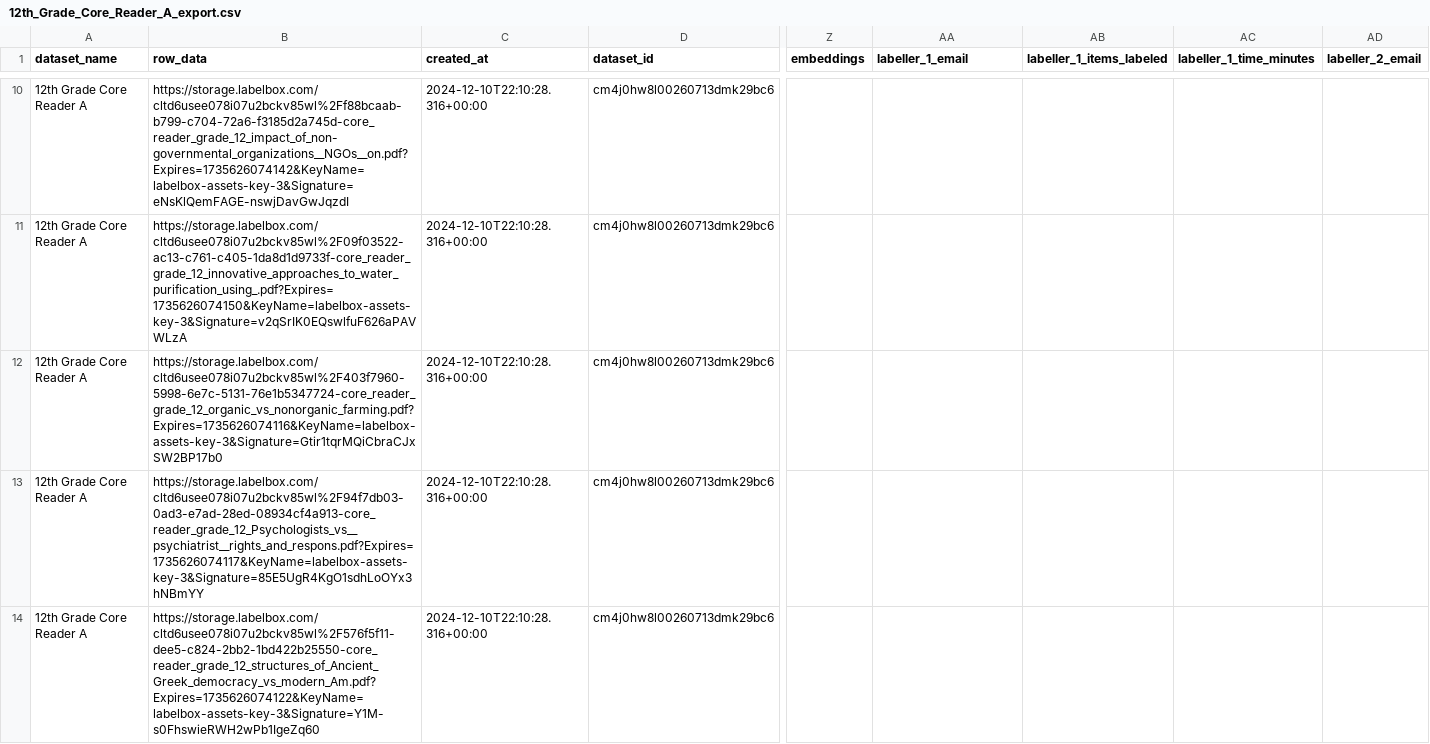
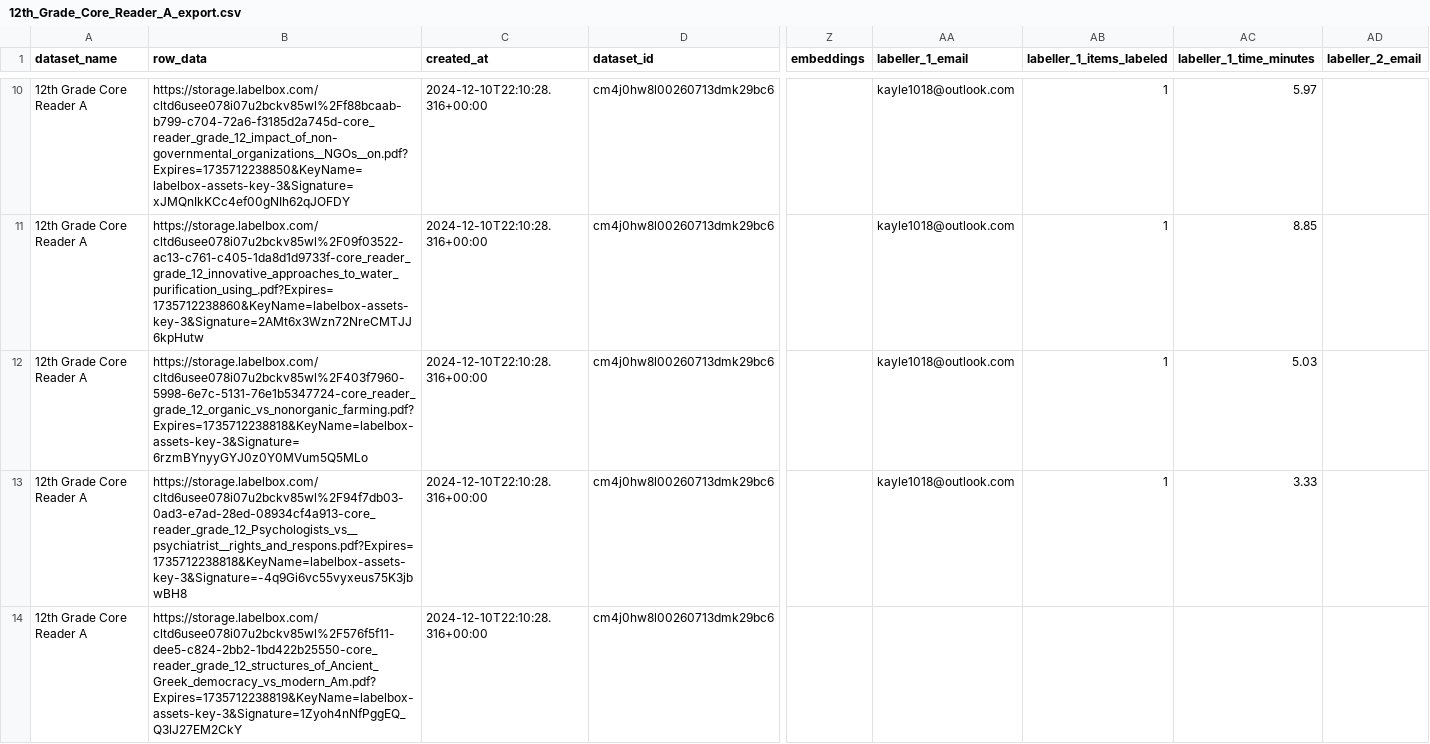
Before and after one commit to dollysods/labelbox-tracking, a CSV file: exports/Core_Reader_A/12th_Grade_Core_Reader_A_export.csv, drawn as a sheet; only a part is shown, gaps mark what is left out; the diff covers the shown part only; the diff names each change by its address in the sheet, - before the commit and + after, or states it on an @@ line.

```diff
--- a/exports/Core_Reader_A/12th_Grade_Core_Reader_A_export.csv
+++ b/exports/Core_Reader_A/12th_Grade_Core_Reader_A_export.csv
-B10 (row_data): https://storage.labelbox.com/cltd6usee078i07u2bckv85wl%2Ff88bcaab-b799-c704-72a6-f3185d2a745d-core_reader_grade_12_impact_of_non-governmental_organizations__NGOs__on.pdf?Expires=1735626074142&KeyName=labelbox-assets-key-3&Signature=eNsKlQemFAGE-nswjDavGwJqzdI
+B10 (row_data): https://storage.labelbox.com/cltd6usee078i07u2bckv85wl%2Ff88bcaab-b799-c704-72a6-f3185d2a745d-core_reader_grade_12_impact_of_non-governmental_organizations__NGOs__on.pdf?Expires=1735712238850&KeyName=labelbox-assets-key-3&Signature=xJMQnIkKCc4ef00gNIh62qJOFDY
-AA10:AA13 (labeller_1_email): (empty)
+AA10:AA13 (labeller_1_email): kayle1018@outlook.com
-AB10:AB13 (labeller_1_items_labeled): (empty)
+AB10:AB13 (labeller_1_items_labeled): 1
-AC10 (labeller_1_time_minutes): (empty)
+AC10 (labeller_1_time_minutes): 5.97
-B11 (row_data): https://storage.labelbox.com/cltd6usee078i07u2bckv85wl%2F09f03522-ac13-c761-c405-1da8d1d9733f-core_reader_grade_12_innovative_approaches_to_water_purification_using_.pdf?Expires=1735626074150&KeyName=labelbox-assets-key-3&Signature=v2qSrIK0EQswlfuF626aPAVWLzA
+B11 (row_data): https://storage.labelbox.com/cltd6usee078i07u2bckv85wl%2F09f03522-ac13-c761-c405-1da8d1d9733f-core_reader_grade_12_innovative_approaches_to_water_purification_using_.pdf?Expires=1735712238860&KeyName=labelbox-assets-key-3&Signature=2AMt6x3Wzn72NreCMTJJ6kpHutw
-AC11 (labeller_1_time_minutes): (empty)
+AC11 (labeller_1_time_minutes): 8.85
-B12 (row_data): https://storage.labelbox.com/cltd6usee078i07u2bckv85wl%2F403f7960-5998-6e7c-5131-76e1b5347724-core_reader_grade_12_organic_vs_nonorganic_farming.pdf?Expires=1735626074116&KeyName=labelbox-assets-key-3&Signature=Gtir1tqrMQiCbraCJxSW2BP17b0
+B12 (row_data): https://storage.labelbox.com/cltd6usee078i07u2bckv85wl%2F403f7960-5998-6e7c-5131-76e1b5347724-core_reader_grade_12_organic_vs_nonorganic_farming.pdf?Expires=1735712238818&KeyName=labelbox-assets-key-3&Signature=6rzmBYnyyGYJ0z0Y0MVum5Q5MLo
-AC12 (labeller_1_time_minutes): (empty)
+AC12 (labeller_1_time_minutes): 5.03
-B13 (row_data): https://storage.labelbox.com/cltd6usee078i07u2bckv85wl%2F94f7db03-0ad3-e7ad-28ed-08934cf4a913-core_reader_grade_12_Psychologists_vs__psychiatrist__rights_and_respons.pdf?Expires=1735626074117&KeyName=labelbox-assets-key-3&Signature=85E5UgR4KgO1sdhLoOYx3hNBmYY
+B13 (row_data): https://storage.labelbox.com/cltd6usee078i07u2bckv85wl%2F94f7db03-0ad3-e7ad-28ed-08934cf4a913-core_reader_grade_12_Psychologists_vs__psychiatrist__rights_and_respons.pdf?Expires=1735712238818&KeyName=labelbox-assets-key-3&Signature=-4q9Gi6vc55vyxeus75K3jbwBH8
-AC13 (labeller_1_time_minutes): (empty)
+AC13 (labeller_1_time_minutes): 3.33
-B14 (row_data): https://storage.labelbox.com/cltd6usee078i07u2bckv85wl%2F576f5f11-dee5-c824-2bb2-1bd422b25550-core_reader_grade_12_structures_of_Ancient_Greek_democracy_vs_modern_Am.pdf?Expires=1735626074122&KeyName=labelbox-assets-key-3&Signature=Y1M-s0FhswieRWH2wPb1IgeZq60
+B14 (row_data): https://storage.labelbox.com/cltd6usee078i07u2bckv85wl%2F576f5f11-dee5-c824-2bb2-1bd422b25550-core_reader_grade_12_structures_of_Ancient_Greek_democracy_vs_modern_Am.pdf?Expires=1735712238819&KeyName=labelbox-assets-key-3&Signature=1Zyoh4nNfPggEQ_Q3lJ27EM2CkY
```
Also changed, not shown: 2 added rows, 2 removed rows and 32 edited cells elsewhere in this file, exports/Core_Reader_A/5th_Grade_Core_Reader_A_export.csv, exports/Core_Reader_A/7th_Grade_Core_Reader_A_export.csv, 27 other files.
